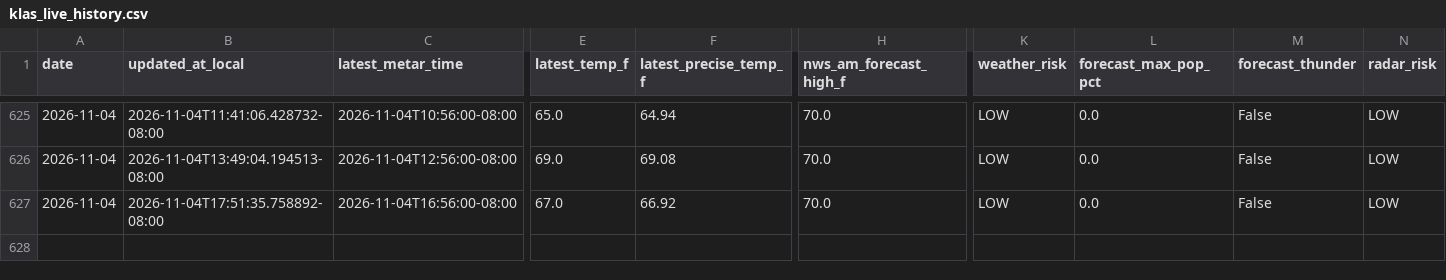
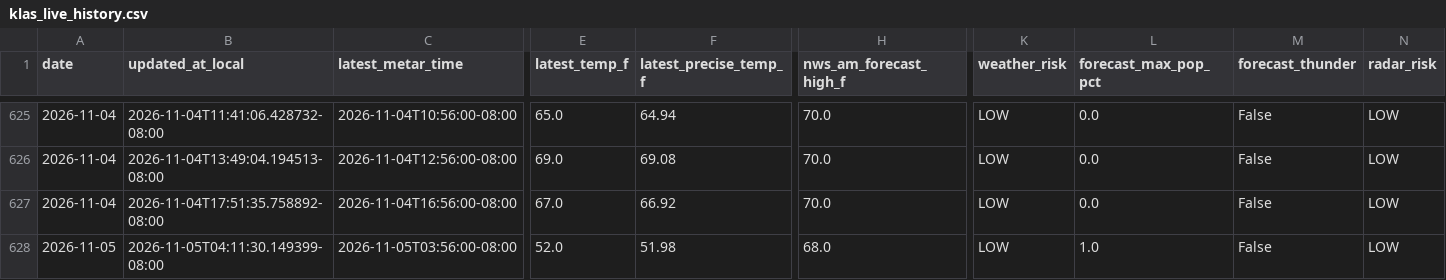
Before and after one commit to capecodbeachgirl/klas-live-model, a CSV file: data/live/klas_live_history.csv, drawn as a sheet; only a part is shown, gaps mark what is left out; rows hold the shown columns only; the diff names each change by its address in the sheet, - before the commit and + after, or states it on an @@ line.

```diff
--- a/data/live/klas_live_history.csv
+++ b/data/live/klas_live_history.csv
+row 628: 2026-11-05 | 2026-11-05T04:11:30.149399-08:00 | 2026-11-05T03:56:00-08:00 | 52.0 | 51.98 | 68.0 | LOW | 1.0 | False | LOW
```
Also changed, not shown: 3 other files.
